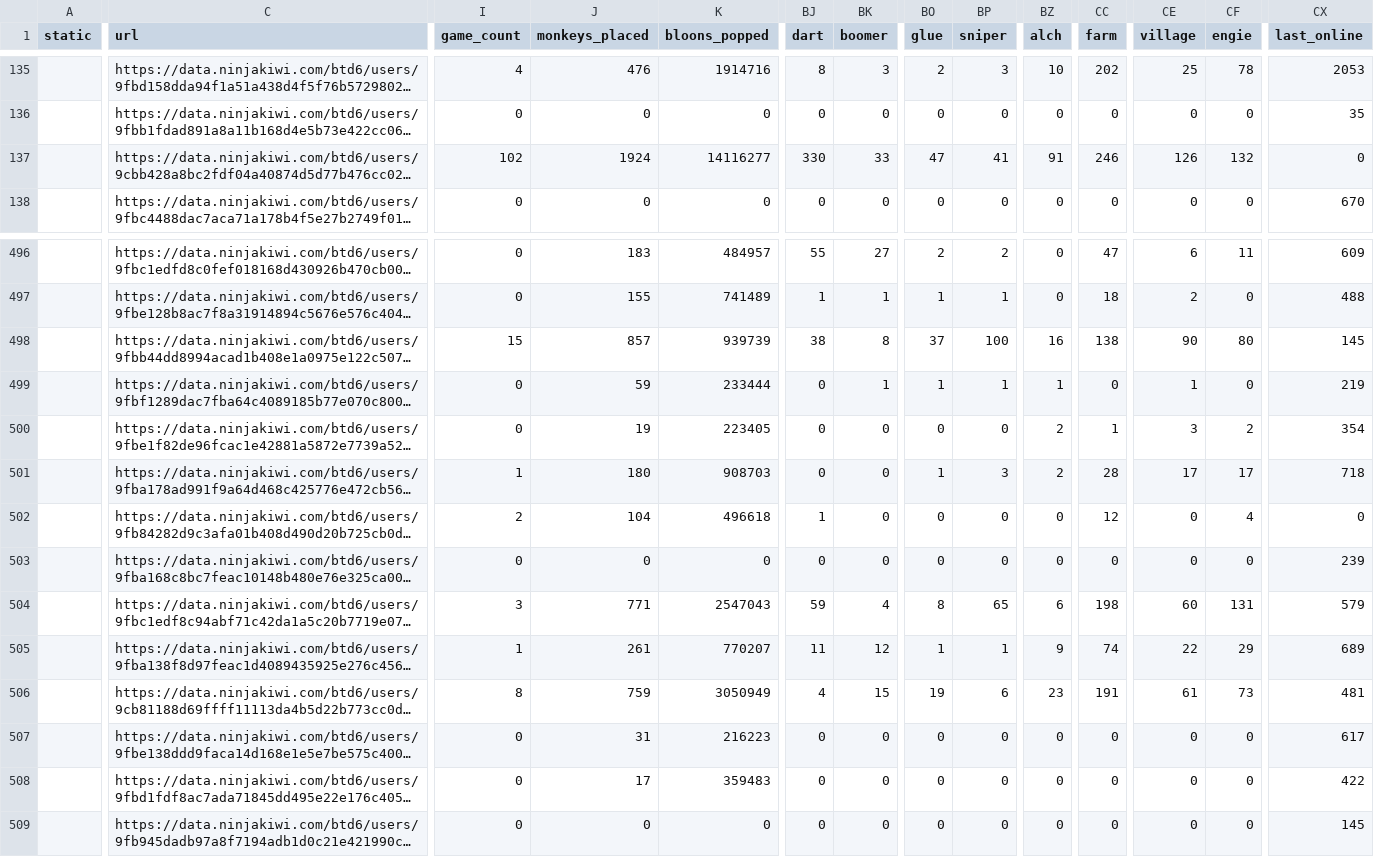
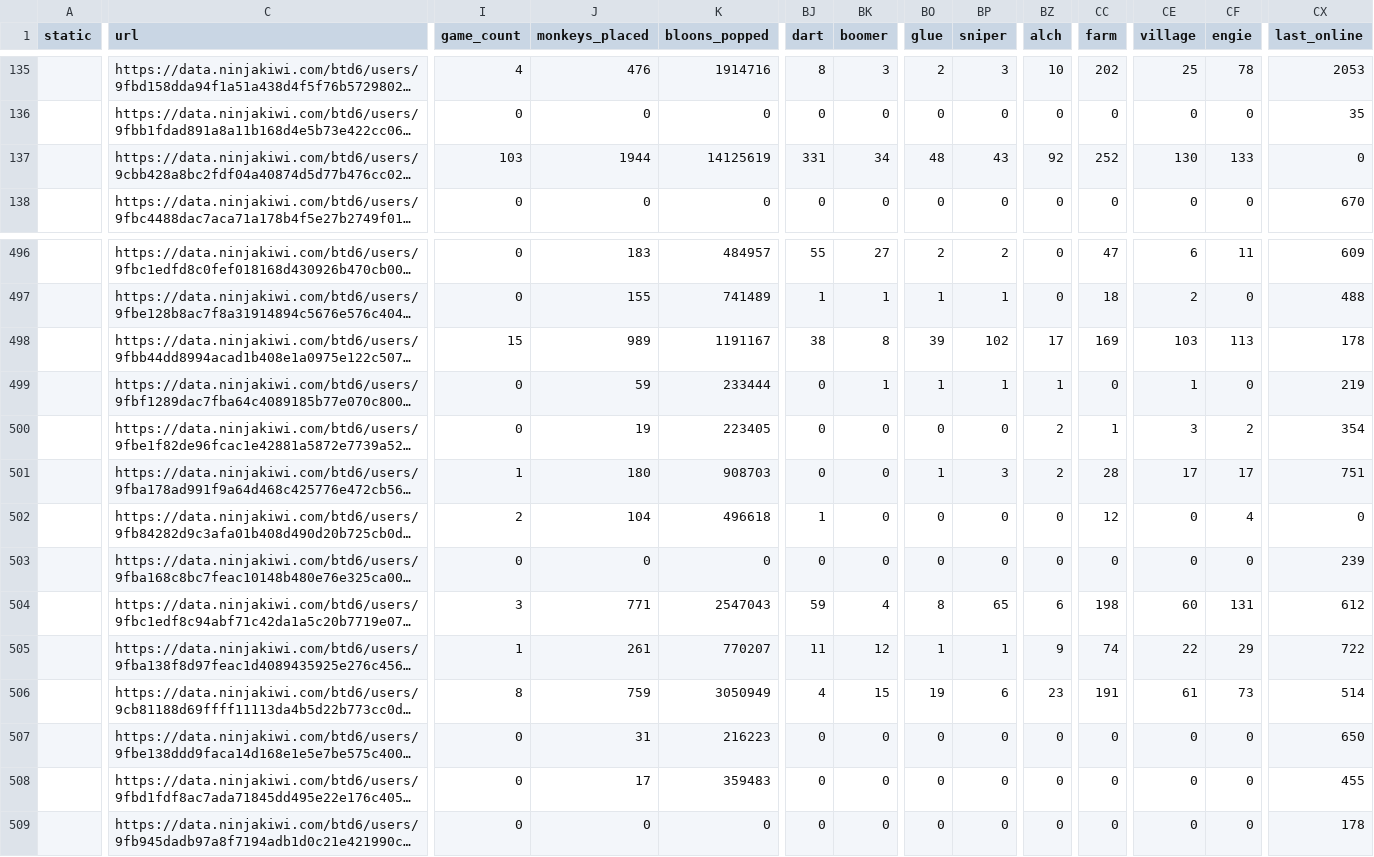
Before and after one commit to ducanup01/btd6boss, a CSV file: boss_elite_info.csv, drawn as a sheet; only a part is shown, gaps mark what is left out; long unchanged cells end in …; the diff covers the shown part only; the diff names each change by its address in the sheet, - before the commit and + after, or states it on an @@ line.

Commit message:
automatic updater

```diff
--- a/boss_elite_info.csv
+++ b/boss_elite_info.csv
-I137 (game_count): 102
+I137 (game_count): 103
-J137 (monkeys_placed): 1924
+J137 (monkeys_placed): 1944
-K137 (bloons_popped): 14116277
+K137 (bloons_popped): 14125619
-BJ137 (dart): 330
+BJ137 (dart): 331
-BK137 (boomer): 33
+BK137 (boomer): 34
-BO137 (glue): 47
+BO137 (glue): 48
-BP137 (sniper): 41
+BP137 (sniper): 43
-BZ137 (alch): 91
+BZ137 (alch): 92
-CC137 (farm): 246
+CC137 (farm): 252
-CE137 (village): 126
+CE137 (village): 130
-CF137 (engie): 132
+CF137 (engie): 133
-J498 (monkeys_placed): 857
+J498 (monkeys_placed): 989
-K498 (bloons_popped): 939739
+K498 (bloons_popped): 1191167
-BO498 (glue): 37
+BO498 (glue): 39
-BP498 (sniper): 100
+BP498 (sniper): 102
-BZ498 (alch): 16
+BZ498 (alch): 17
-CC498 (farm): 138
+CC498 (farm): 169
-CE498 (village): 90
+CE498 (village): 103
-CF498 (engie): 80
+CF498 (engie): 113
-CX498 (last_online): 145
+CX498 (last_online): 178
-CX501 (last_online): 718
+CX501 (last_online): 751
-CX504 (last_online): 579
+CX504 (last_online): 612
-CX505 (last_online): 689
+CX505 (last_online): 722
-CX506 (last_online): 481
+CX506 (last_online): 514
-CX507 (last_online): 617
+CX507 (last_online): 650
-CX508 (last_online): 422
+CX508 (last_online): 455
-CX509 (last_online): 145
+CX509 (last_online): 178
```
Also changed, not shown: 25 edited cells elsewhere in this file, boss_info.csv.
